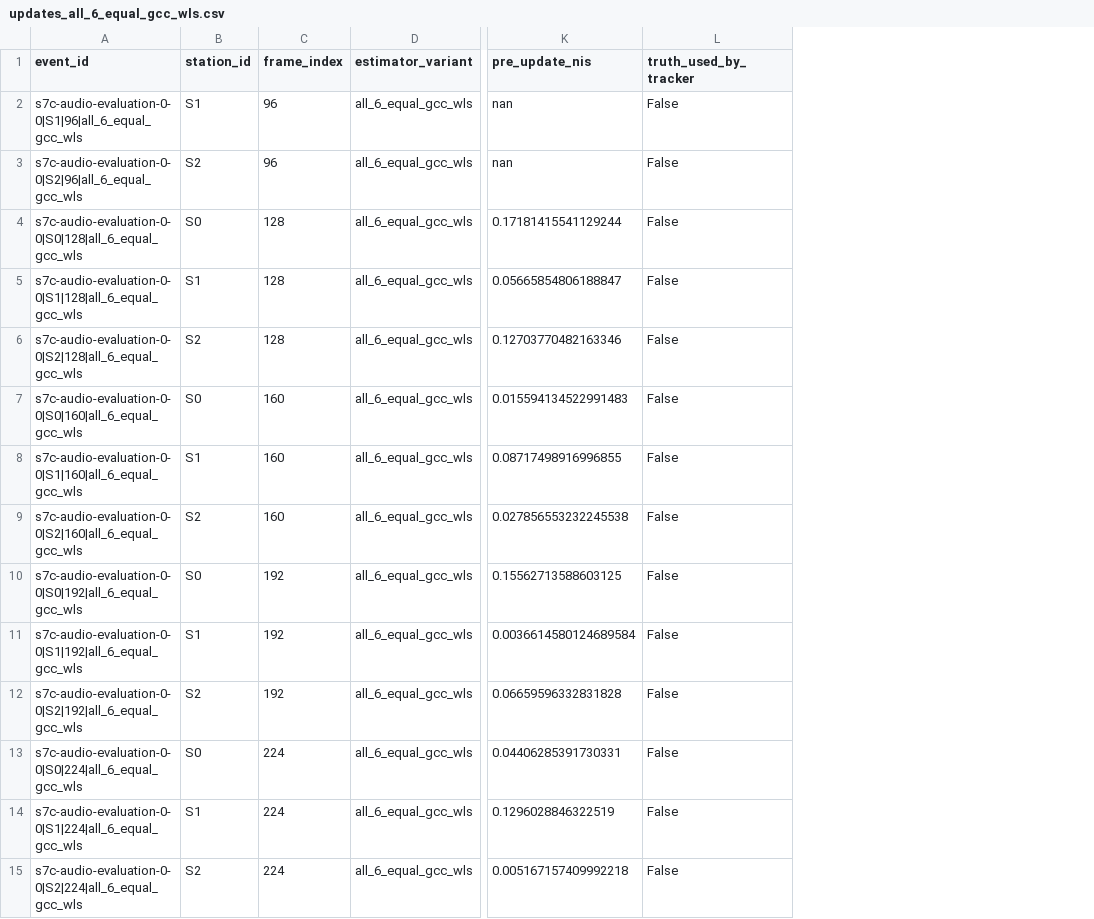
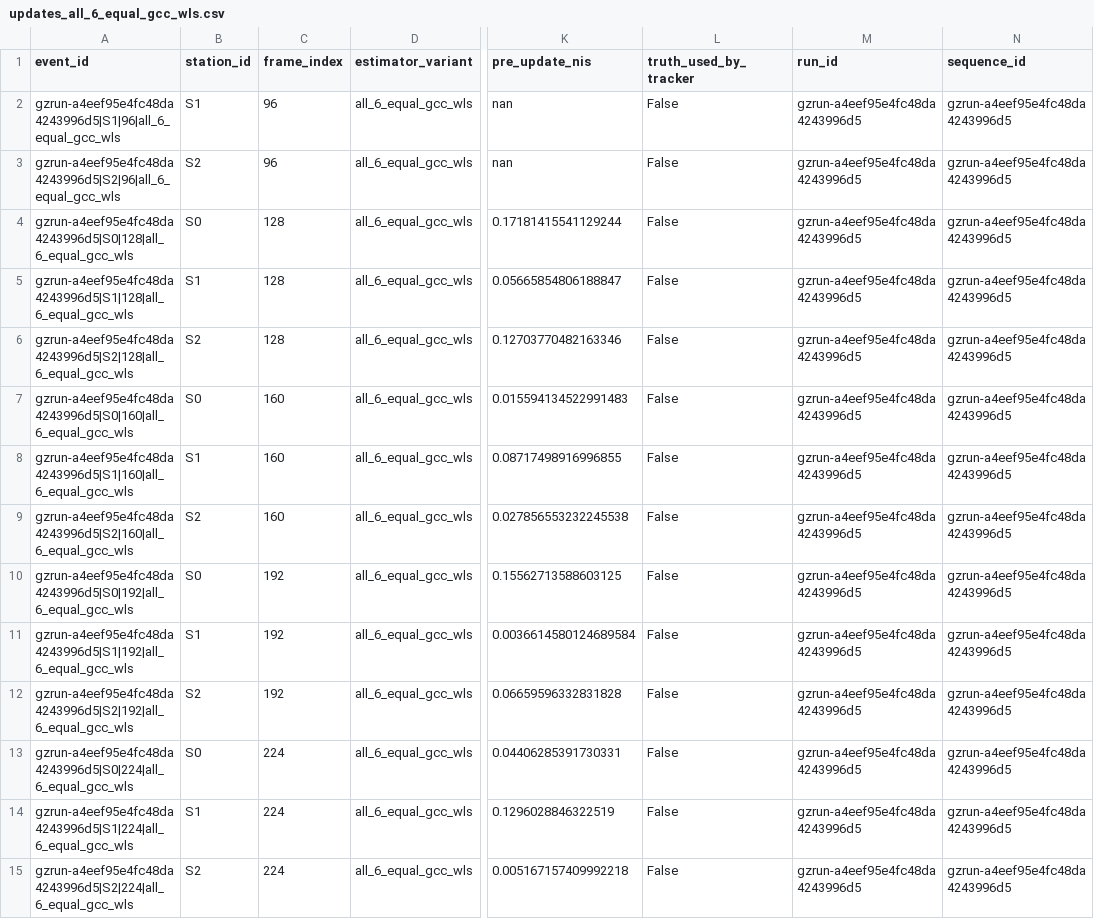
Before and after one commit to leomanchic/diploma, a CSV file: uav_acoustic_model/results/gazebo_offline/smooth_turn/updates_all_6_equal_gcc_wls.csv, drawn as a sheet; only a part is shown, gaps mark what is left out; the diff covers the shown part only; the diff names each change by its address in the sheet, - before the commit and + after, or states it on an @@ line.

Commit message:
Freeze Gazebo replay inputs and isolate experiment event IDs
Co-authored-by: leomanchic <68703956+leomanchic@users.noreply.github.com>

```diff
--- a/uav_acoustic_model/results/gazebo_offline/smooth_turn/updates_all_6_equal_gcc_wls.csv
+++ b/uav_acoustic_model/results/gazebo_offline/smooth_turn/updates_all_6_equal_gcc_wls.csv
+column M (run_id), rows 2-15: all gzrun-a4eef95e4fc48da4243996d5
+column N (sequence_id), rows 2-15: all gzrun-a4eef95e4fc48da4243996d5
-A2 (event_id): s7c-audio-evaluation-0-0|S1|96|all_6_equal_gcc_wls
+A2 (event_id): gzrun-a4eef95e4fc48da4243996d5|S1|96|all_6_equal_gcc_wls
-A3 (event_id): s7c-audio-evaluation-0-0|S2|96|all_6_equal_gcc_wls
+A3 (event_id): gzrun-a4eef95e4fc48da4243996d5|S2|96|all_6_equal_gcc_wls
-A4 (event_id): s7c-audio-evaluation-0-0|S0|128|all_6_equal_gcc_wls
+A4 (event_id): gzrun-a4eef95e4fc48da4243996d5|S0|128|all_6_equal_gcc_wls
-A5 (event_id): s7c-audio-evaluation-0-0|S1|128|all_6_equal_gcc_wls
+A5 (event_id): gzrun-a4eef95e4fc48da4243996d5|S1|128|all_6_equal_gcc_wls
-A6 (event_id): s7c-audio-evaluation-0-0|S2|128|all_6_equal_gcc_wls
+A6 (event_id): gzrun-a4eef95e4fc48da4243996d5|S2|128|all_6_equal_gcc_wls
-A7 (event_id): s7c-audio-evaluation-0-0|S0|160|all_6_equal_gcc_wls
+A7 (event_id): gzrun-a4eef95e4fc48da4243996d5|S0|160|all_6_equal_gcc_wls
-A8 (event_id): s7c-audio-evaluation-0-0|S1|160|all_6_equal_gcc_wls
+A8 (event_id): gzrun-a4eef95e4fc48da4243996d5|S1|160|all_6_equal_gcc_wls
-A9 (event_id): s7c-audio-evaluation-0-0|S2|160|all_6_equal_gcc_wls
+A9 (event_id): gzrun-a4eef95e4fc48da4243996d5|S2|160|all_6_equal_gcc_wls
-A10 (event_id): s7c-audio-evaluation-0-0|S0|192|all_6_equal_gcc_wls
+A10 (event_id): gzrun-a4eef95e4fc48da4243996d5|S0|192|all_6_equal_gcc_wls
-A11 (event_id): s7c-audio-evaluation-0-0|S1|192|all_6_equal_gcc_wls
+A11 (event_id): gzrun-a4eef95e4fc48da4243996d5|S1|192|all_6_equal_gcc_wls
-A12 (event_id): s7c-audio-evaluation-0-0|S2|192|all_6_equal_gcc_wls
+A12 (event_id): gzrun-a4eef95e4fc48da4243996d5|S2|192|all_6_equal_gcc_wls
-A13 (event_id): s7c-audio-evaluation-0-0|S0|224|all_6_equal_gcc_wls
+A13 (event_id): gzrun-a4eef95e4fc48da4243996d5|S0|224|all_6_equal_gcc_wls
-A14 (event_id): s7c-audio-evaluation-0-0|S1|224|all_6_equal_gcc_wls
+A14 (event_id): gzrun-a4eef95e4fc48da4243996d5|S1|224|all_6_equal_gcc_wls
-A15 (event_id): s7c-audio-evaluation-0-0|S2|224|all_6_equal_gcc_wls
+A15 (event_id): gzrun-a4eef95e4fc48da4243996d5|S2|224|all_6_equal_gcc_wls
```
Also changed, not shown: 18 edited cells elsewhere in this file, uav_acoustic_model/results/gazebo_offline/smooth_turn/updates_equal_weight_srp_phat.csv, 27 other files.
